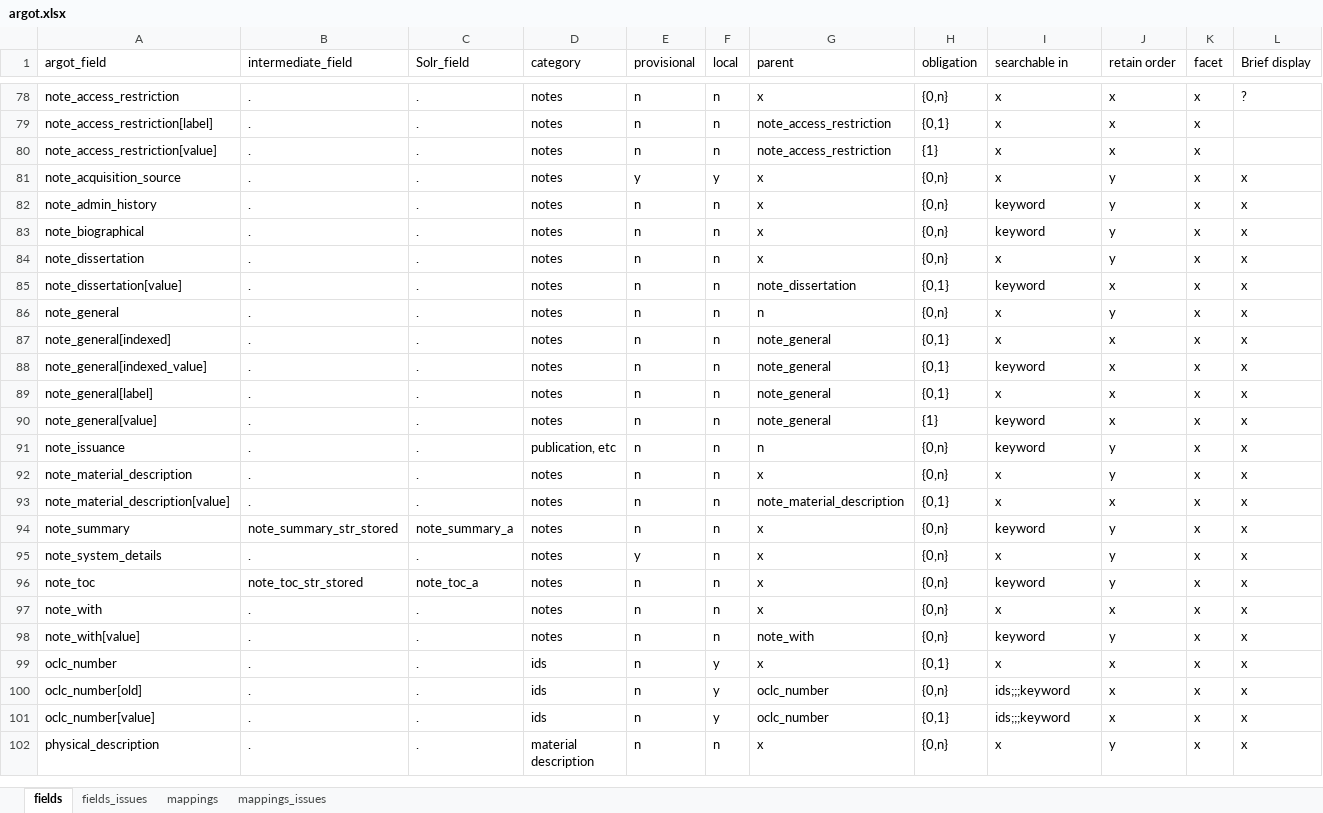
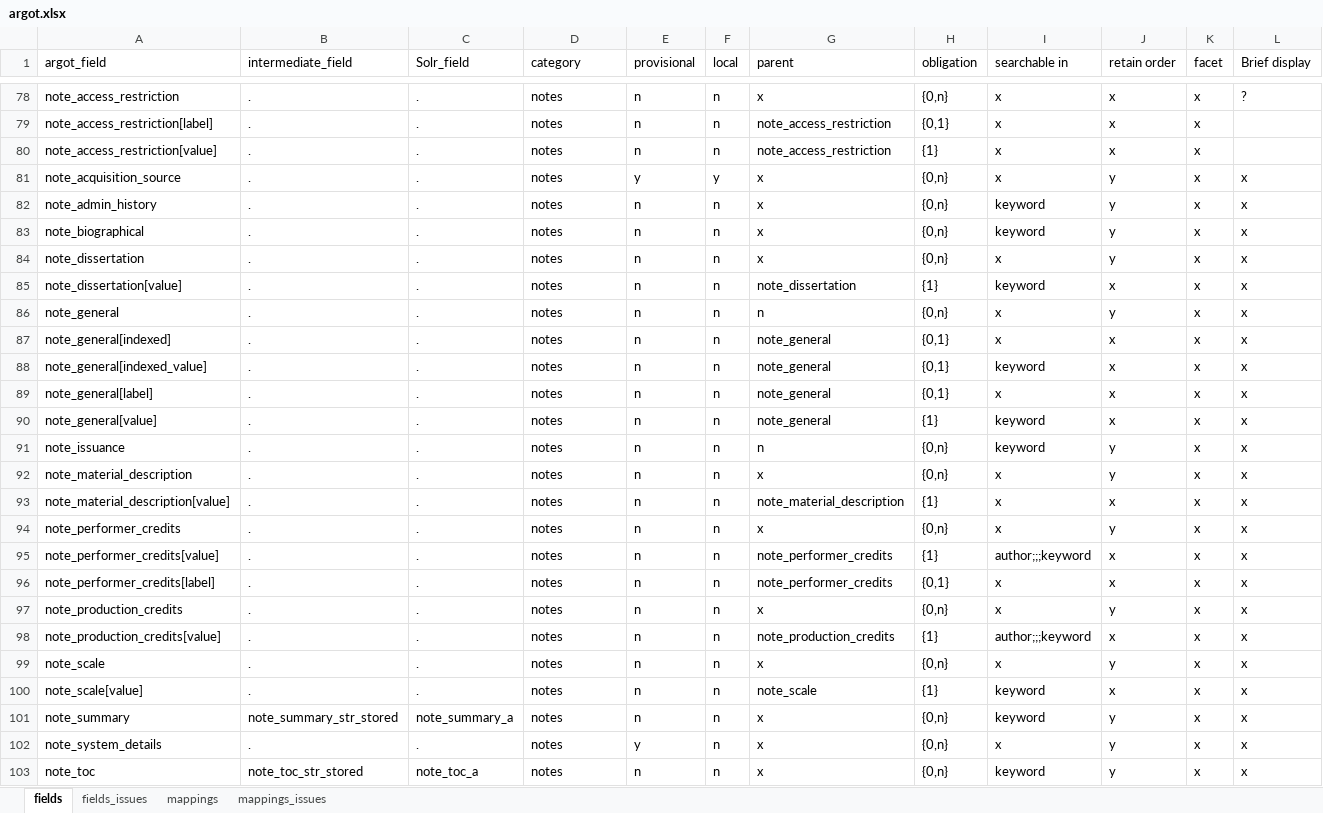
Before and after one commit to trln/data-documentation, an Excel workbook: argot/argot.xlsx, sheet fields, drawn as a sheet; only a part is shown, gaps mark what is left out; the shorter side is filled out with more unchanged rows; values as stored, in another font and other column widths than the file's, no borders; table styles not drawn; rows hold the shown columns only; the diff names each change by its address in the sheet, - before the commit and + after, or states it on an @@ line.

Commit message:
note_scale and credits notes

```diff
--- a/argot/argot.xlsx (sheet fields)
+++ b/argot/argot.xlsx (sheet fields)
-H85 (obligation): {0,1}
+H85 (obligation): {1}
-D91 (category): publication, etc
+D91 (category): notes
-H93 (obligation): {0,1}
+H93 (obligation): {1}
+row 94: note_performer_credits | . | . | notes | n | n | x | {0,n} | x | y | x | x
+row 95: note_performer_credits[value] | . | . | notes | n | n | note_performer_credits | {1} | author;;;keyword | x | x | x
+row 96: note_performer_credits[label] | . | . | notes | n | n | note_performer_credits | {0,1} | x | x | x | x
+row 97: note_production_credits | . | . | notes | n | n | x | {0,n} | x | y | x | x
+row 98: note_production_credits[value] | . | . | notes | n | n | note_production_credits | {1} | author;;;keyword | x | x | x
+row 99: note_scale | . | . | notes | n | n | x | {0,n} | x | y | x | x
+row 100: note_scale[value] | . | . | notes | n | n | note_scale | {1} | keyword | x | x | x
```
Also changed, not shown: sheet mappings, argot/working_docs/endeca_fields_to_Argot.xlsx, argot/working_docs/notes_fields_table.xlsx, 3 other files.
